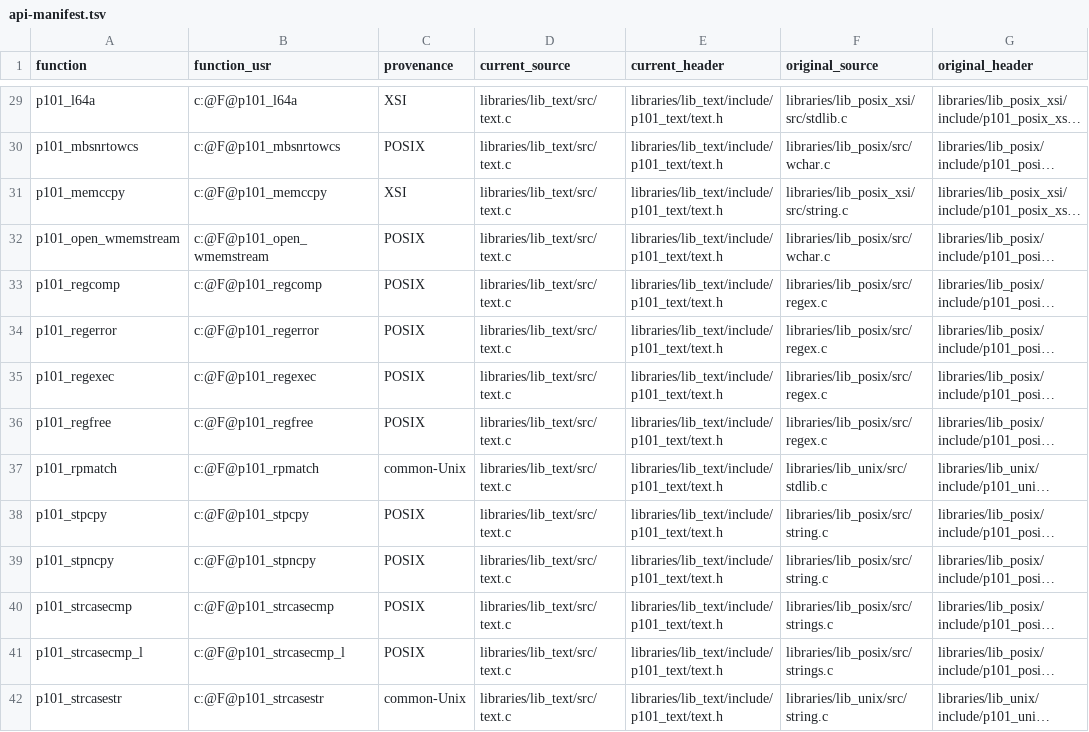
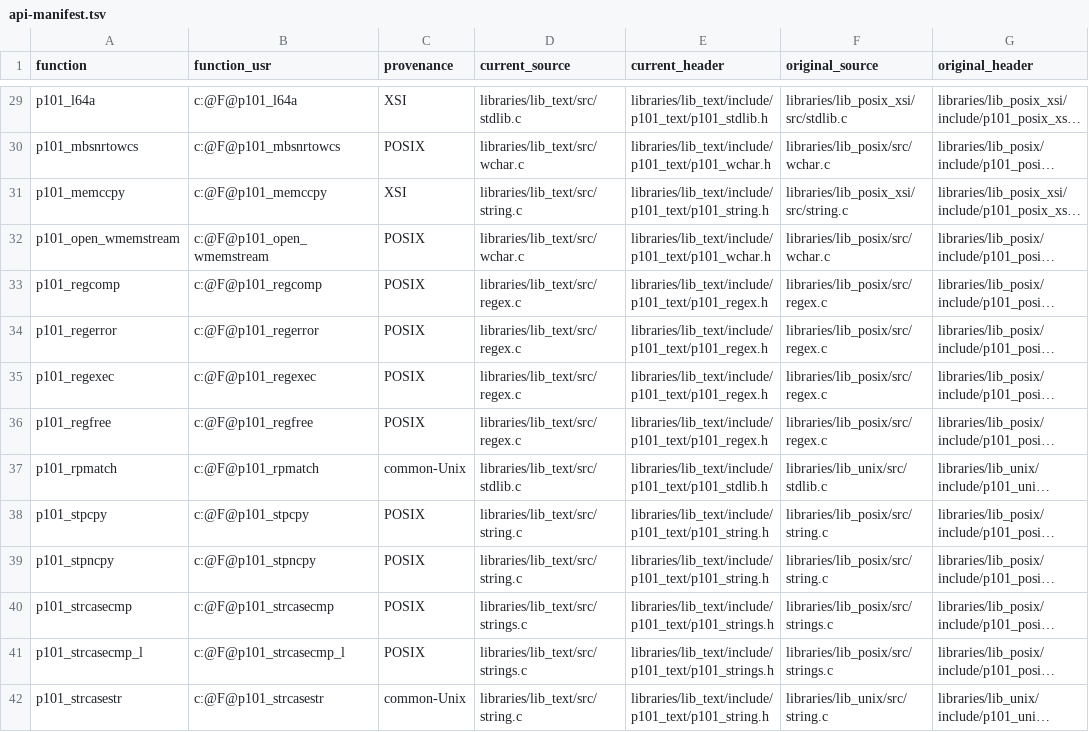
Before and after one commit to programming101dev/lib_text, a TSV file: api-manifest.tsv, drawn as a sheet; only a part is shown, gaps mark what is left out; long unchanged cells end in …; the diff covers the shown part only; the diff names each change by its address in the sheet, - before the commit and + after, or states it on an @@ line.

Commit message:
Mirror native header and source layout

```diff
--- a/api-manifest.tsv
+++ b/api-manifest.tsv
-D29 (current_source): libraries/lib_text/src/text.c
+D29 (current_source): libraries/lib_text/src/stdlib.c
-E29 (current_header): libraries/lib_text/include/p101_text/text.h
+E29 (current_header): libraries/lib_text/include/p101_text/p101_stdlib.h
-D30 (current_source): libraries/lib_text/src/text.c
+D30 (current_source): libraries/lib_text/src/wchar.c
-E30 (current_header): libraries/lib_text/include/p101_text/text.h
+E30 (current_header): libraries/lib_text/include/p101_text/p101_wchar.h
-D31 (current_source): libraries/lib_text/src/text.c
+D31 (current_source): libraries/lib_text/src/string.c
-E31 (current_header): libraries/lib_text/include/p101_text/text.h
+E31 (current_header): libraries/lib_text/include/p101_text/p101_string.h
-D32 (current_source): libraries/lib_text/src/text.c
+D32 (current_source): libraries/lib_text/src/wchar.c
-E32 (current_header): libraries/lib_text/include/p101_text/text.h
+E32 (current_header): libraries/lib_text/include/p101_text/p101_wchar.h
-D33:D36 (current_source): libraries/lib_text/src/text.c
+D33:D36 (current_source): libraries/lib_text/src/regex.c
-E33:E36 (current_header): libraries/lib_text/include/p101_text/text.h
+E33:E36 (current_header): libraries/lib_text/include/p101_text/p101_regex.h
-D37 (current_source): libraries/lib_text/src/text.c
+D37 (current_source): libraries/lib_text/src/stdlib.c
-E37 (current_header): libraries/lib_text/include/p101_text/text.h
+E37 (current_header): libraries/lib_text/include/p101_text/p101_stdlib.h
-D38:D39 (current_source): libraries/lib_text/src/text.c
+D38:D39 (current_source): libraries/lib_text/src/string.c
-E38:E39 (current_header): libraries/lib_text/include/p101_text/text.h
+E38:E39 (current_header): libraries/lib_text/include/p101_text/p101_string.h
-D40:D41 (current_source): libraries/lib_text/src/text.c
+D40:D41 (current_source): libraries/lib_text/src/strings.c
-E40:E41 (current_header): libraries/lib_text/include/p101_text/text.h
+E40:E41 (current_header): libraries/lib_text/include/p101_text/p101_strings.h
-D42 (current_source): libraries/lib_text/src/text.c
+D42 (current_source): libraries/lib_text/src/string.c
-E42 (current_header): libraries/lib_text/include/p101_text/text.h
+E42 (current_header): libraries/lib_text/include/p101_text/p101_string.h
```
Also changed, not shown: 120 edited cells elsewhere in this file, 27 other files.
